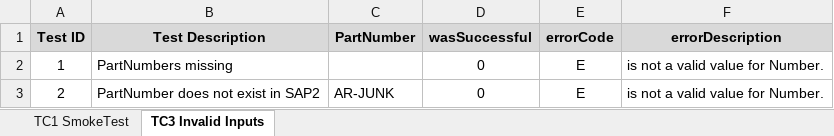
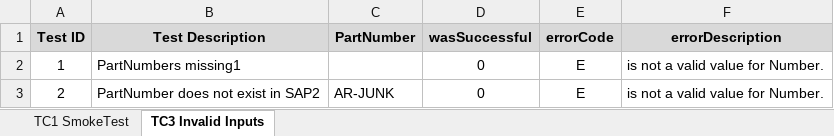
Before and after one commit to derowe/Agile-REST-Function-SQA, an Excel workbook: DataSheets/GetAgileProductGTIN_DataSheet.xlsx, sheet TC3 Invalid Inputs, drawn as a sheet; values as stored, in another font and other column widths than the file's, no borders; the diff names each change by its address in the sheet, - before the commit and + after, or states it on an @@ line.

```diff
--- a/DataSheets/GetAgileProductGTIN_DataSheet.xlsx (sheet TC3 Invalid Inputs)
+++ b/DataSheets/GetAgileProductGTIN_DataSheet.xlsx (sheet TC3 Invalid Inputs)
-B2 (Test Description): PartNumbers missing
+B2 (Test Description): PartNumbers missing1
```
